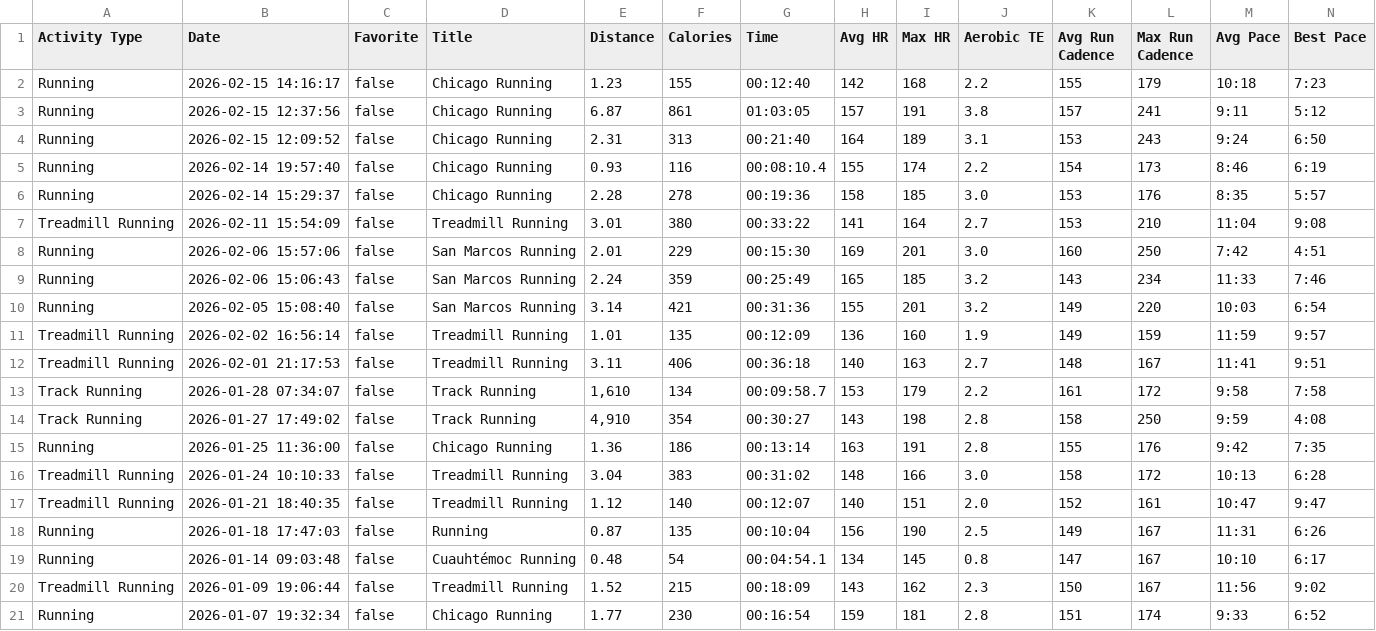
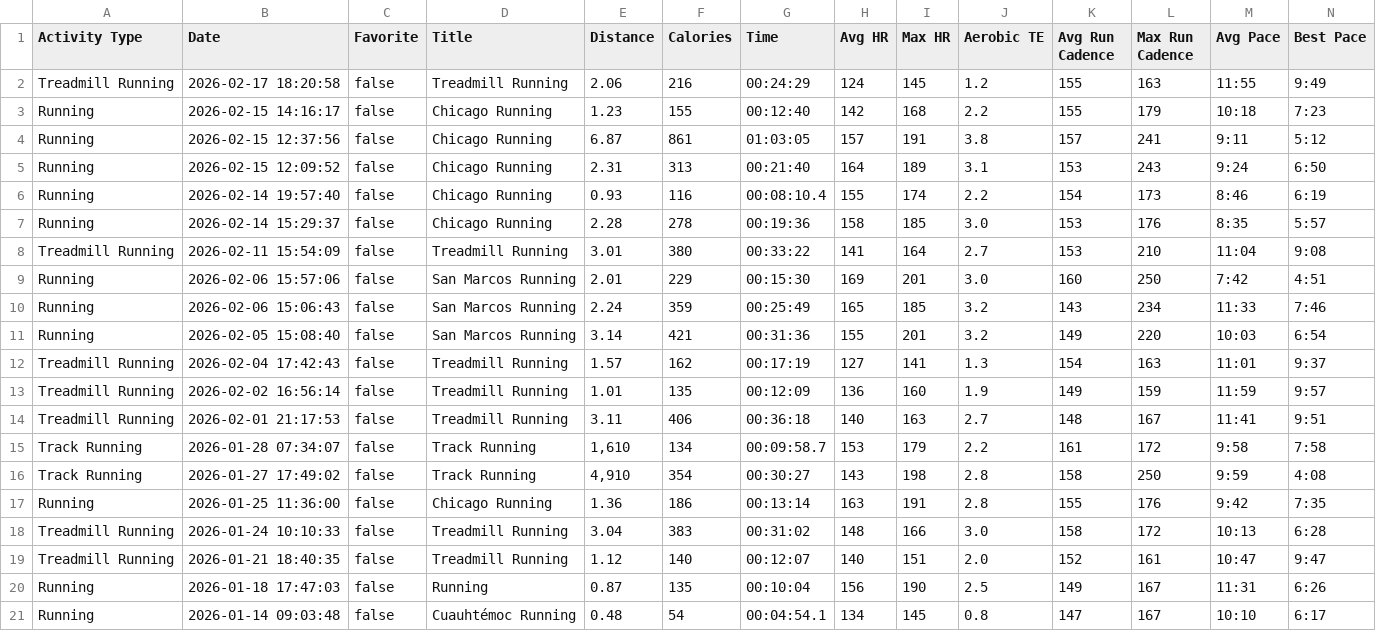
Before and after one commit to arnie12a/RunningTrainingApp, a CSV file: garminDataWorkflow/data/run.csv (was garminDataWorkflow/data/runs.csv), drawn as a sheet; only a part is shown; removed rows and columns are numbered as before the commit, all else as after; rows hold the shown columns only; the diff names each change by its address in the sheet, - before the commit and + after, or states it on an @@ line.

```diff
--- a/garminDataWorkflow/data/runs.csv
+++ b/garminDataWorkflow/data/run.csv
+row 2: Treadmill Running | 2026-02-17 18:20:58 | false | Treadmill Running | 2.06 | 216 | 00:24:29 | 124 | 145 | 1.2 | 155 | 163 | 11:55 | 9:49
+row 12: Treadmill Running | 2026-02-04 17:42:43 | false | Treadmill Running | 1.57 | 162 | 00:17:19 | 127 | 141 | 1.3 | 154 | 163 | 11:01 | 9:37
-row 20: Treadmill Running | 2026-01-09 19:06:44 | false | Treadmill Running | 1.52 | 215 | 00:18:09 | 143 | 162 | 2.3 | 150 | 167 | 11:56 | 9:02
-row 21: Running | 2026-01-07 19:32:34 | false | Chicago Running | 1.77 | 230 | 00:16:54 | 159 | 181 | 2.8 | 151 | 174 | 9:33 | 6:52
```
Also changed, not shown: 12 other files.
